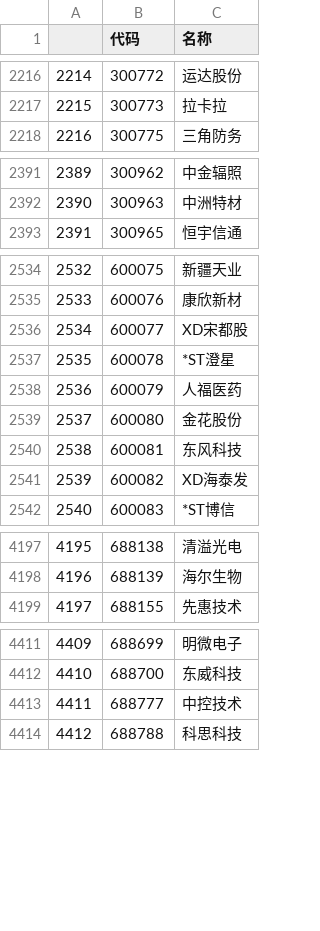
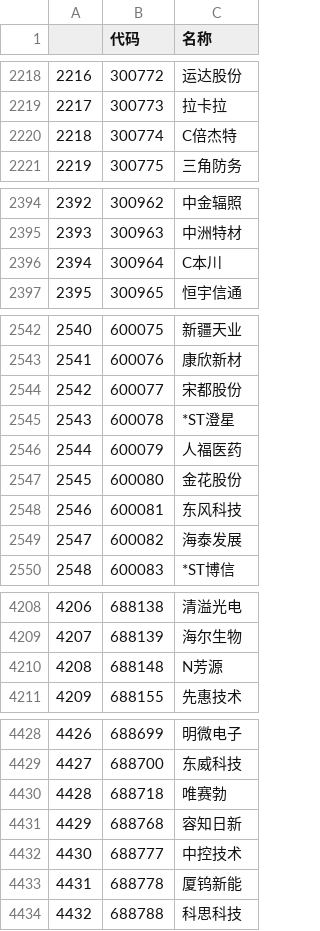
Before and after one commit to nessessary/autoxd, a CSV file: autoxd/datas/tdx_codes.csv, drawn as a sheet; only a part is shown, gaps mark what is left out; addresses are those after the commit; the diff covers the shown part only; the diff names each change by its address in the sheet, - before the commit and + after, or states it on an @@ line.

```diff
--- a/autoxd/datas/tdx_codes.csv
+++ b/autoxd/datas/tdx_codes.csv
@@ column A renumbered between rows 461 and 4455 @@
+row 2220: 2218 | 300774 | C倍杰特
+row 2396: 2394 | 300964 | C本川
-C2544 (名称): XD宋都股
+C2544 (名称): 宋都股份
-C2549 (名称): XD海泰发
+C2549 (名称): 海泰发展
+row 4210: 4208 | 688148 | N芳源
@@ row 4437 moved to row 4430: 4428 @@
@@ row 4438 moved to row 4431: 4429 @@
@@ row 4439 moved to row 4433: 4431 @@
```
Also changed, not shown: 19 added rows, 5 removed rows, 15 moved rows and 31 edited cells elsewhere in this file, autoxd/datas/astockchange.csv, autoxd/datas/fenhong.csv, 2 other files.
